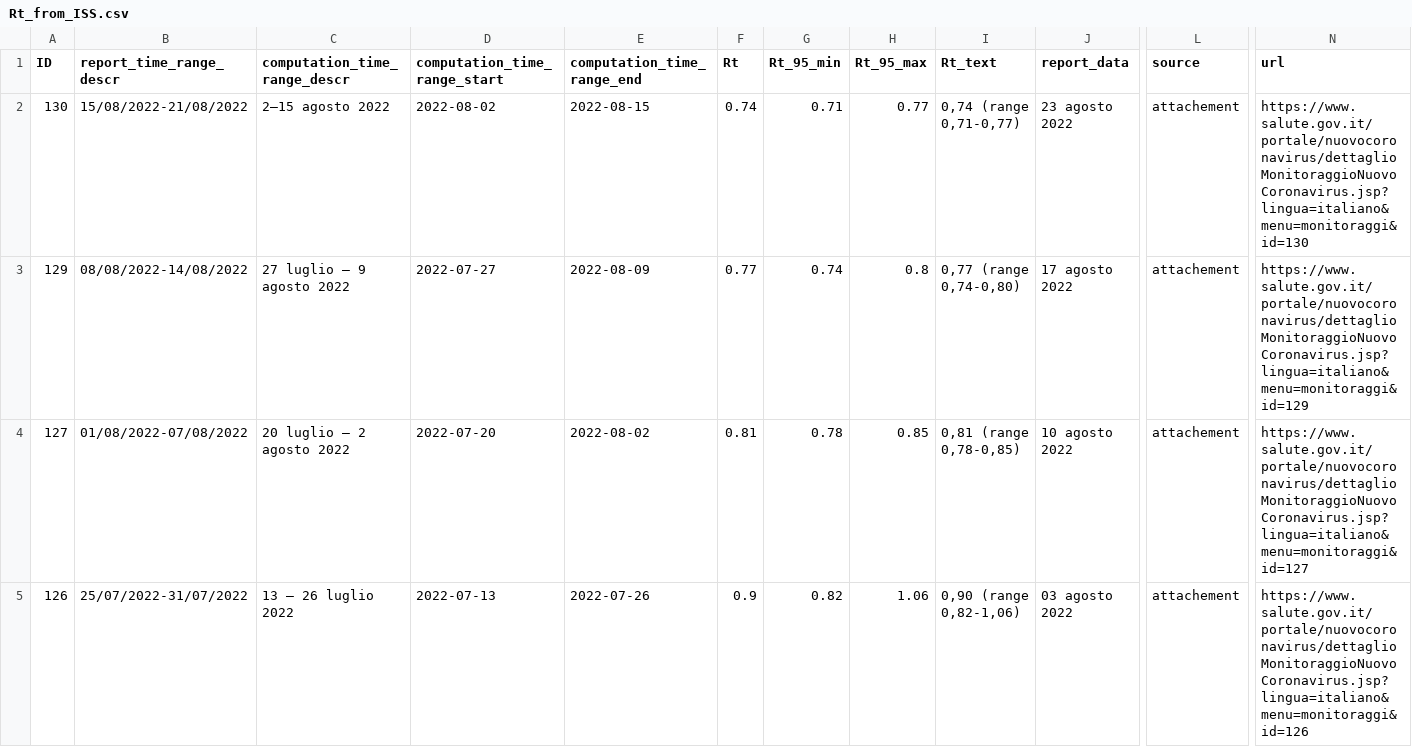
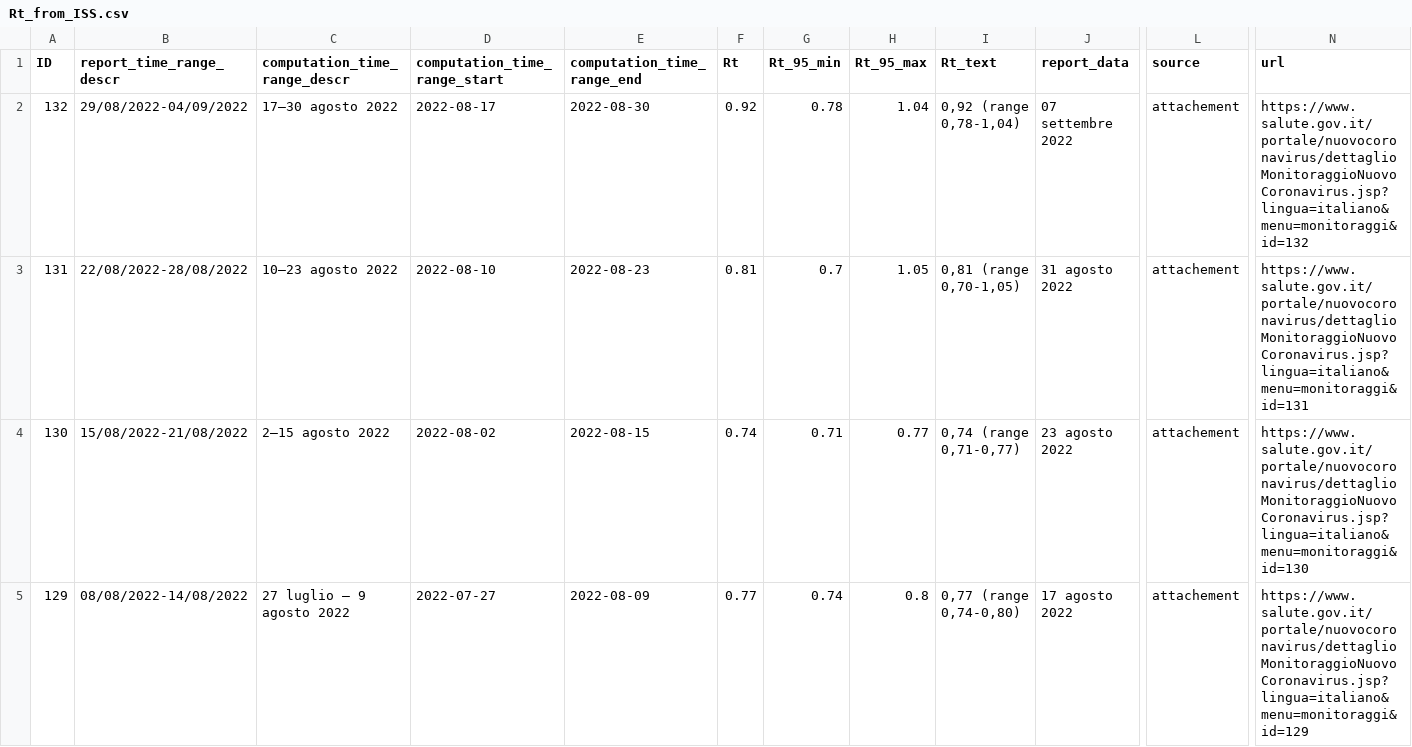
Before and after one commit to tomorrowdata/COVID-19, a CSV file: data/sources/Rt_from_ISS.csv, drawn as a sheet; only a part is shown, gaps mark what is left out; the shorter side is filled out with more unchanged rows; rows hold the shown columns only; the diff names each change by its address in the sheet, - before the commit and + after, or states it on an @@ line.

```diff
--- a/data/sources/Rt_from_ISS.csv
+++ b/data/sources/Rt_from_ISS.csv
+row 2: 132 | 29/08/2022-04/09/2022 | 17–30 agosto 2022 | 2022-08-17 | 2022-08-30 | 0.92 | 0.78 | 1.04 | 0,92 (range 0,78-1,04) | 07 settembre 2022 | attachement | https://www.salute.gov.it/portale/nuovocoronavirus/dettaglioMonitoraggioNuovoCoronavirus.jsp?lingua=italiano&menu=monitoraggi&id=132
+row 3: 131 | 22/08/2022-28/08/2022 | 10–23 agosto 2022 | 2022-08-10 | 2022-08-23 | 0.81 | 0.7 | 1.05 | 0,81 (range 0,70-1,05) | 31 agosto 2022 | attachement | https://www.salute.gov.it/portale/nuovocoronavirus/dettaglioMonitoraggioNuovoCoronavirus.jsp?lingua=italiano&menu=monitoraggi&id=131
```
Also changed, not shown: data/sources/Rt_regions_avg14_from_ISS.csv, 1 other file.
